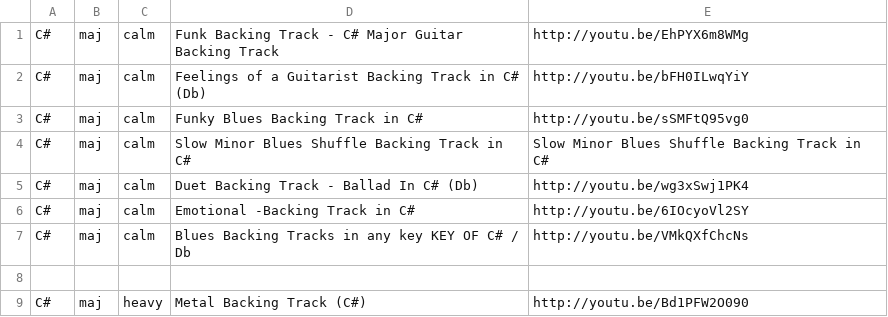
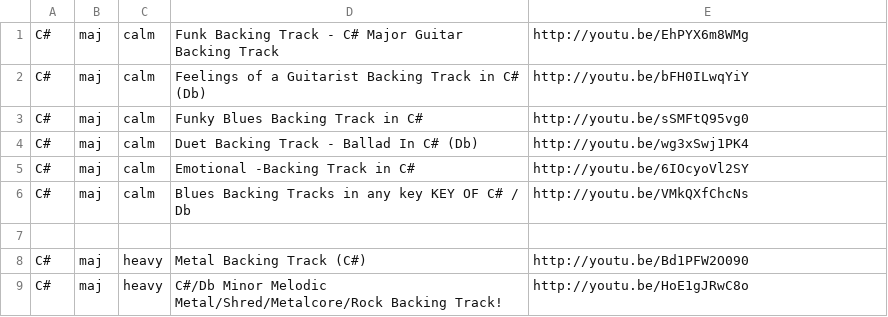
Before and after one commit to georgi-ivanov-tues/guitar_backing_track_generator_for_android, a CSV file: AndroidVersion/GuitarBackTrackGenerator/assets/C#_Backing_Tracks.csv, drawn as a sheet; only a part is shown; the shorter side is filled out with more unchanged rows.

```diff
--- a/AndroidVersion/GuitarBackTrackGenerator/assets/C#_Backing_Tracks.csv
+++ b/AndroidVersion/GuitarBackTrackGenerator/assets/C#_Backing_Tracks.csv
@@ -3,3 +3,2 @@ C#,maj,calm,Feelings of a Guitarist Backing Track in C# (Db),http://youtu.be/bFH
 C#,maj,calm,Funky Blues Backing Track in C#,http://youtu.be/sSMFtQ95vg0
-C#,maj,calm,Slow Minor Blues Shuffle Backing Track in C#,Slow Minor Blues Shuffle Backing Track in C#
 C#,maj,calm,Duet Backing Track - Ballad In C# (Db),http://youtu.be/wg3xSwj1PK4
```
Also changed, not shown: AndroidVersion/GuitarBackTrackGenerator/assets/D#_Backing_Tracks.csv, 31 other files.
